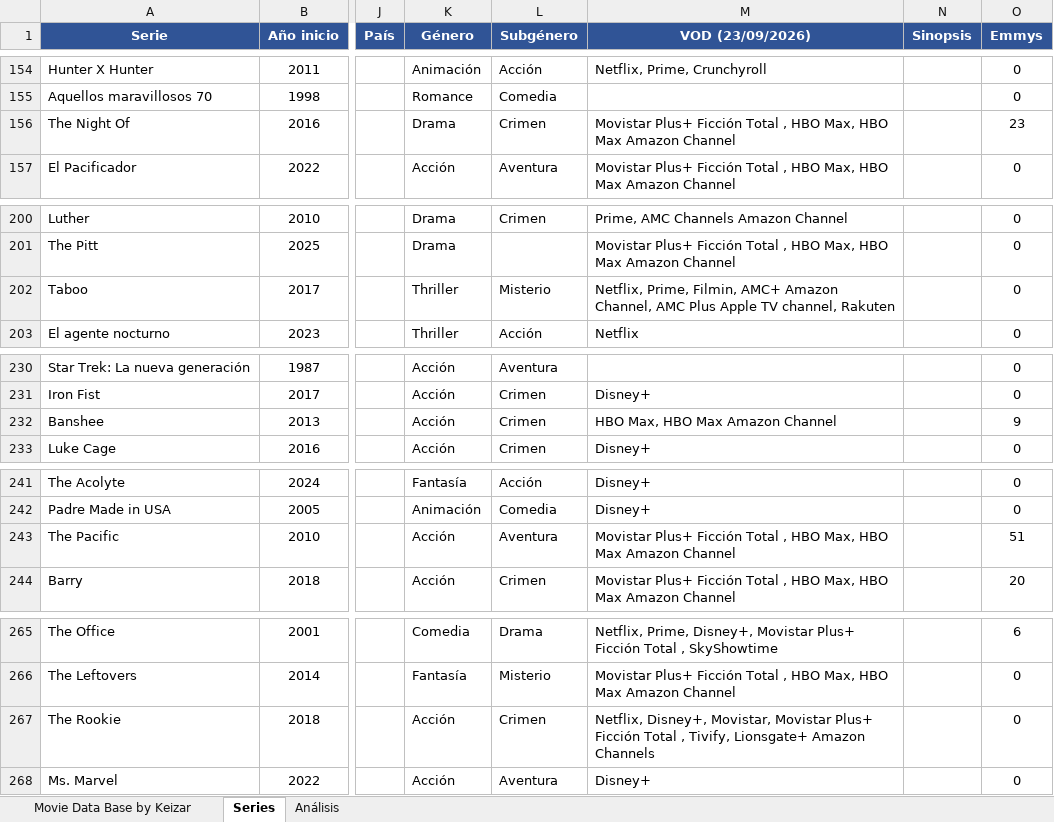
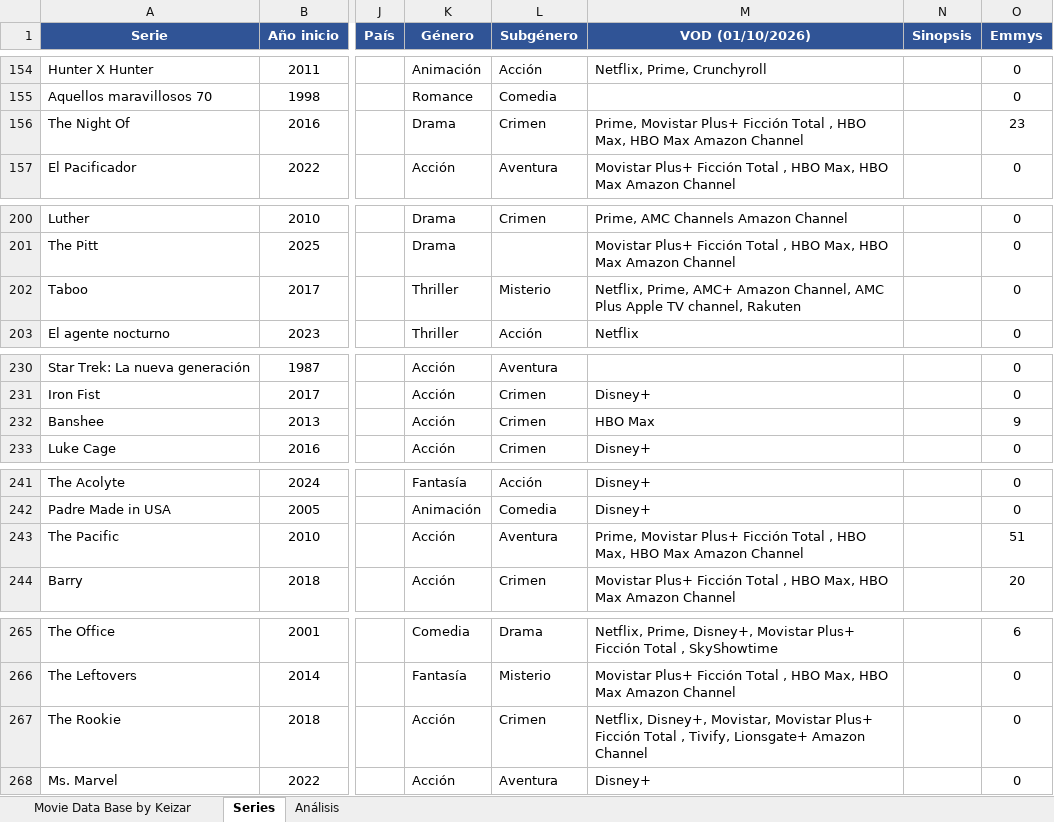
Before and after one commit to keizar10/mi-cine, an Excel workbook: Movie Data Base by Keizar.xlsx, sheet Series, drawn as a sheet; only a part is shown, gaps mark what is left out; values as stored, in another font and other column widths than the file's, no borders; charts and pictures and conditional formats not drawn; the diff covers the shown part only; the diff names each change by its address in the sheet, - before the commit and + after, or states it on an @@ line.

```diff
--- a/Movie Data Base by Keizar.xlsx (sheet Series)
+++ b/Movie Data Base by Keizar.xlsx (sheet Series)
-M1: VOD (23/09/2026)
+M1: VOD (01/10/2026)
-M156 (VOD (01/10/2026)): Movistar Plus+…
+M156 (VOD (01/10/2026)): Prime, Movistar Plus+…
-M202 (VOD (01/10/2026)): Netflix, Prime, Filmin, AMC+ Amazon…
+M202 (VOD (01/10/2026)): Netflix, Prime, AMC+ Amazon…
-M232 (VOD (01/10/2026)): HBO Max, HBO Max Amazon Channel
+M232 (VOD (01/10/2026)): HBO Max
-M243 (VOD (01/10/2026)): Movistar Plus+…
+M243 (VOD (01/10/2026)): Prime, Movistar Plus+…
-M267 (VOD (01/10/2026)): …Lionsgate+ Amazon Channels
+M267 (VOD (01/10/2026)): …Lionsgate+ Amazon Channel
```
Also changed, not shown: 14 edited cells elsewhere in this sheet, sheet Movie Data Base by Keizar, charts or pictures, 2 other files.
